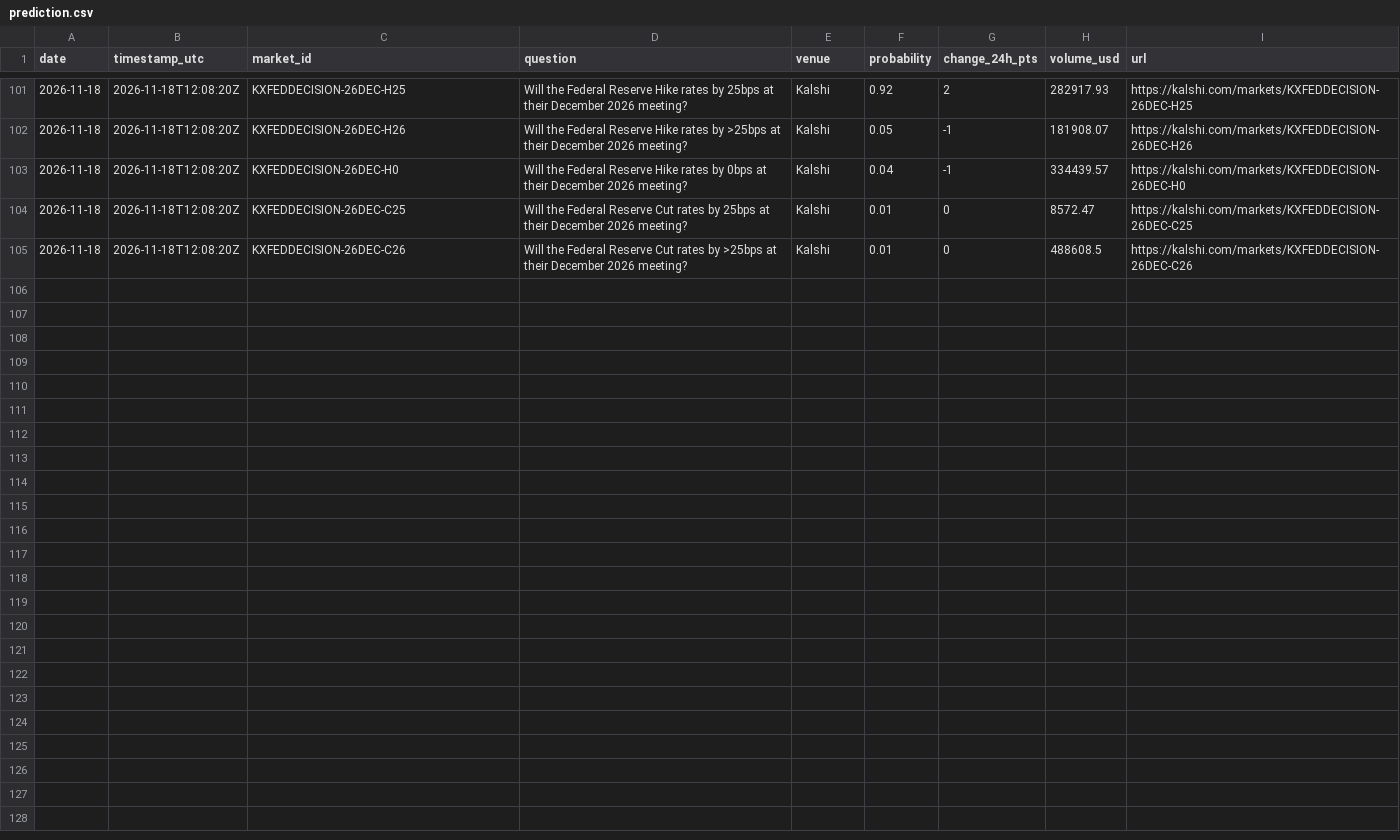
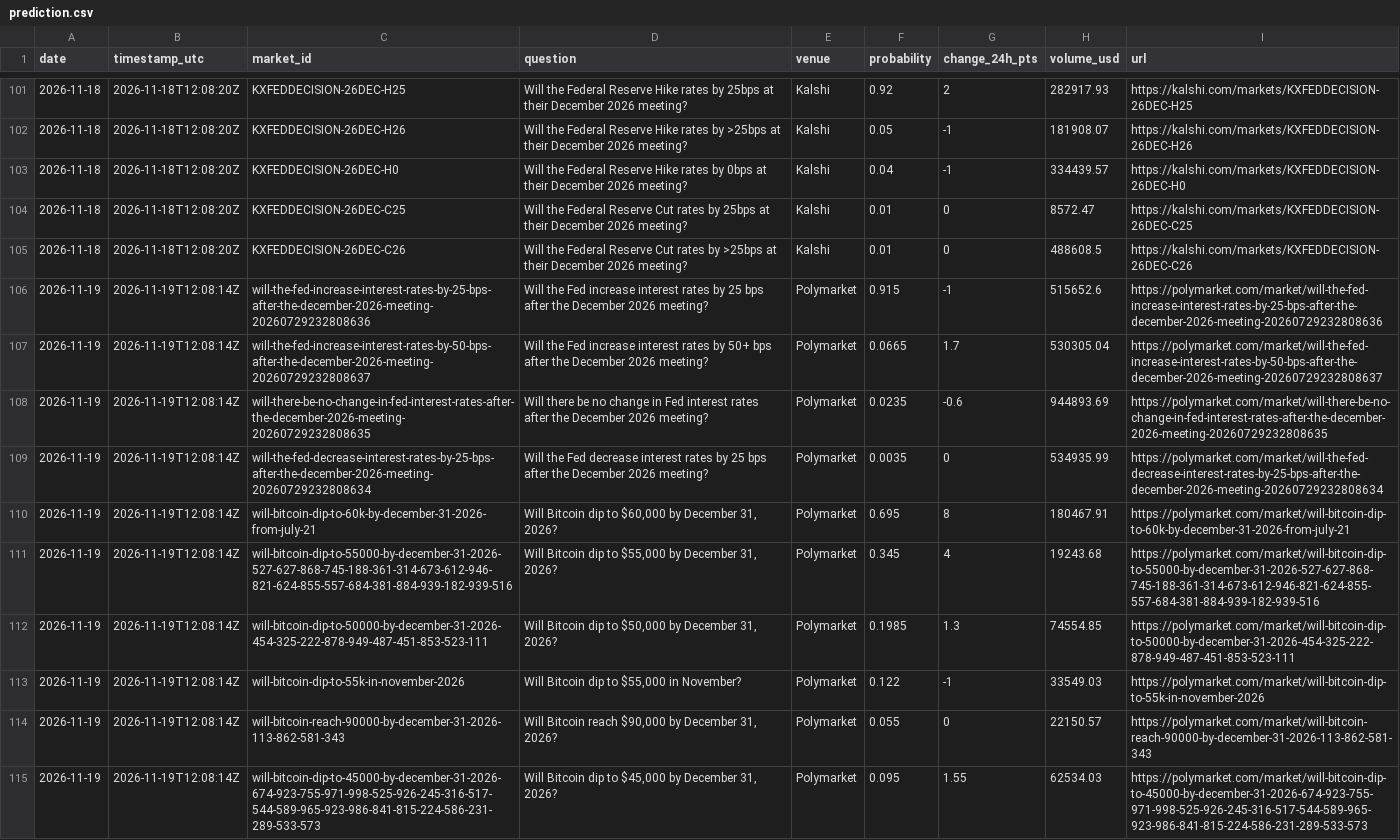
Before and after one commit to 7324136828/market_watcher, a CSV file: data/prediction.csv, drawn as a sheet; only a part is shown, gaps mark what is left out; the diff covers the shown part only.

```diff
--- a/data/prediction.csv
+++ b/data/prediction.csv
@@ -105 +105,11 @@ date,timestamp_utc,market_id,question,venue,probability,change_24h_pts,volume_us
 2026-11-18,2026-11-18T12:08:20Z,KXFEDDECISION-26DEC-C26,Will the Federal Reserve Cut rates by >25bps at their December 2026 meeting?,Kalshi,0.01,0,488608.5,https://kalshi.com/markets/KXFEDDECISION-26DEC-C26
+2026-11-19,2026-11-19T12:08:14Z,will-the-fed-increase-interest-rates-by-25-bps-after-the-december-2026-meeting-20260729232808636,Will the Fed increase interest rates by 25 bps after the December 2026 meeting?,Polymarket,0.915,-1,515652.6,https://polymarket.com/market/will-the-fed-increase-interest-rates-by-25-bps-after-the-december-2026-meeting-20260729232808636
+2026-11-19,2026-11-19T12:08:14Z,will-the-fed-increase-interest-rates-by-50-bps-after-the-december-2026-meeting-20260729232808637,Will the Fed increase interest rates by 50+ bps after the December 2026 meeting?,Polymarket,0.0665,1.7,530305.04,https://polymarket.com/market/will-the-fed-increase-interest-rates-by-50-bps-after-the-december-2026-meeting-20260729232808637
+2026-11-19,2026-11-19T12:08:14Z,will-there-be-no-change-in-fed-interest-rates-after-the-december-2026-meeting-20260729232808635,Will there be no change in Fed interest rates after the December 2026 meeting?,Polymarket,0.0235,-0.6,944893.69,https://polymarket.com/market/will-there-be-no-change-in-fed-interest-rates-after-the-december-2026-meeting-20260729232808635
+2026-11-19,2026-11-19T12:08:14Z,will-the-fed-decrease-interest-rates-by-25-bps-after-the-december-2026-meeting-20260729232808634,Will the Fed decrease interest rates by 25 bps after the December 2026 meeting?,Polymarket,0.0035,0,534935.99,https://polymarket.com/market/will-the-fed-decrease-interest-rates-by-25-bps-after-the-december-2026-meeting-20260729232808634
+2026-11-19,2026-11-19T12:08:14Z,will-bitcoin-dip-to-60k-by-december-31-2026-from-july-21,"Will Bitcoin dip to $60,000 by December 31, 2026?",Polymarket,0.695,8,180467.91,https://polymarket.com/market/will-bitcoin-dip-to-60k-by-december-31-2026-from-july-21
+2026-11-19,2026-11-19T12:08:14Z,will-bitcoin-dip-to-55000-by-december-31-2026-527-627-868-745-188-361-314-673-612-946-821-624-855-557-684-381-884-939-182-939-516,"Will Bitcoin dip to $55,000 by December 31, 2026?",Polymarket,0.345,4,19243.68,https://polymarket.com/market/will-bitcoin-dip-to-55000-by-december-31-2026-527-627-868-745-188-361-314-673-612-946-821-624-855-557-684-381-884-939-182-939-516
+2026-11-19,2026-11-19T12:08:14Z,will-bitcoin-dip-to-50000-by-december-31-2026-454-325-222-878-949-487-451-853-523-111,"Will Bitcoin dip to $50,000 by December 31, 2026?",Polymarket,0.1985,1.3,74554.85,https://polymarket.com/market/will-bitcoin-dip-to-50000-by-december-31-2026-454-325-222-878-949-487-451-853-523-111
+2026-11-19,2026-11-19T12:08:14Z,will-bitcoin-dip-to-55k-in-november-2026,"Will Bitcoin dip to $55,000 in November?",Polymarket,0.122,-1,33549.03,https://polymarket.com/market/will-bitcoin-dip-to-55k-in-november-2026
+2026-11-19,2026-11-19T12:08:14Z,will-bitcoin-reach-90000-by-december-31-2026-113-862-581-343,"Will Bitcoin reach $90,000 by December 31, 2026?",Polymarket,0.055,0,22150.57,https://polymarket.com/market/will-bitcoin-reach-90000-by-december-31-2026-113-862-581-343
+2026-11-19,2026-11-19T12:08:14Z,will-bitcoin-dip-to-45000-by-december-31-2026-674-923-755-971-998-525-926-245-316-517-544-589-965-923-986-841-815-224-586-231-289-533-573,"Will Bitcoin dip to $45,000 by December 31, 2026?",Polymarket,0.095,1.55,62534.03,https://polymarket.com/market/will-bitcoin-dip-to-45000-by-december-31-2026-674-923-755-971-998-525-926-245-316-517-544-589-965-923-986-841-815-224-586-231-289-533-573
```
Also changed, not shown: 10 added rows elsewhere in this file, data/asset_class_summary.csv, data/comps.csv, 26 other files.
